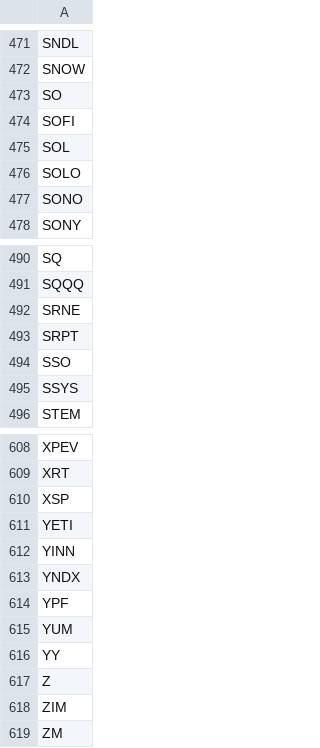
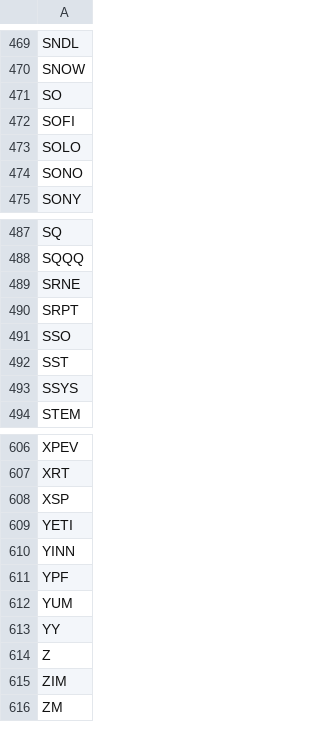
Before and after one commit to erikbryant/options, a CSV file: options.csv, drawn as a sheet; only a part is shown, gaps mark what is left out; the diff covers the shown part only.

```diff
--- a/options.csv
+++ b/options.csv
@@ -474,3 +472,2 @@ SO
 SOFI
-SOL
 SOLO
@@ -494,2 +491,3 @@ SRPT
 SSO
+SST
 SSYS
@@ -612,3 +610,2 @@ YETI
 YINN
-YNDX
 YPF
```
Also changed, not shown: 4 added rows and 6 removed rows elsewhere in this file.
